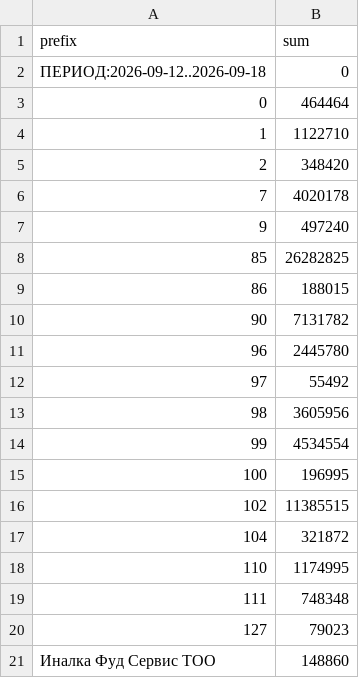
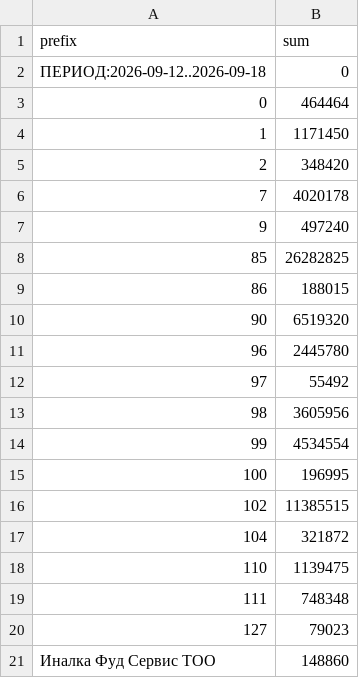
Before and after one commit to Olgagerassimenko/fin-director, a CSV file: _week/sales_week_2026-09-12_2026-09-18.csv, drawn as a sheet.

```diff
--- a/_week/sales_week_2026-09-12_2026-09-18.csv
+++ b/_week/sales_week_2026-09-12_2026-09-18.csv
@@ -3,3 +3,3 @@ prefix,sum
 0,464464
-1,1122710
+1,1171450
 2,348420
@@ -9,3 +9,3 @@ prefix,sum
 86,188015
-90,7131782
+90,6519320
 96,2445780
@@ -17,3 +17,3 @@ prefix,sum
 104,321872
-110,1174995
+110,1139475
 111,748348
```
Also changed, not shown: 2 other files.
